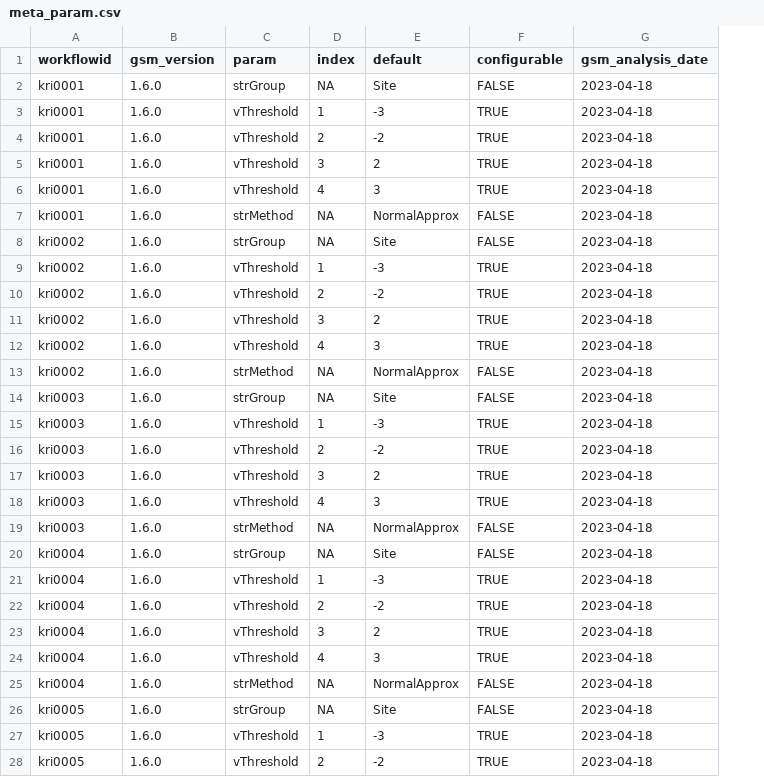
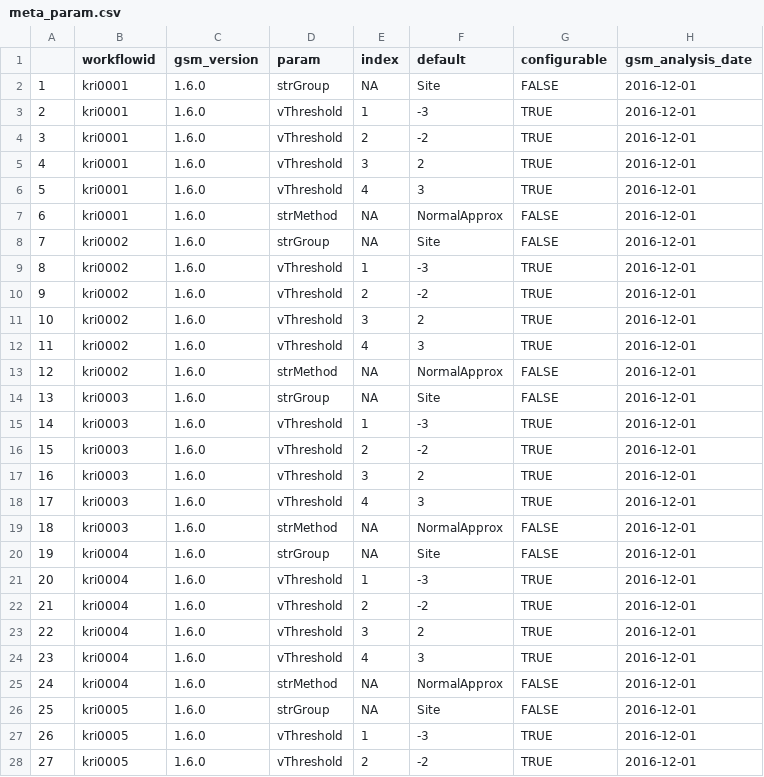
Before and after one commit to Gilead-BioStats/gsm, a CSV file: data-raw/AA-AA-000-0000/2016-12-01/meta_param.csv, drawn as a sheet; only a part is shown; addresses are those after the commit; the diff covers the shown part only; the diff names each change by its address in the sheet, - before the commit and + after, or states it on an @@ line.

```diff
--- a/data-raw/AA-AA-000-0000/2016-12-01/meta_param.csv
+++ b/data-raw/AA-AA-000-0000/2016-12-01/meta_param.csv
+column A, rows 2-28: 1 | 2 | 3 | 4 | 5 | 6 | 7 | 8 | 9 | 10 | 11 | 12 | 13 | 14 | 15 | 16 | 17 | 18 | 19 | 20 | 21 | 22 | 23 | 24 | 25 | 26 | 27
-H2:H28 (gsm_analysis_date): 2023-04-18
+H2:H28 (gsm_analysis_date): 2016-12-01
```
Also changed, not shown: 125 edited cells elsewhere in this file, data-raw/AA-AA-000-0000/2015-12-01/meta_param.csv, data-raw/AA-AA-000-0000/2015-12-01/status_site.csv, 42 other files.
